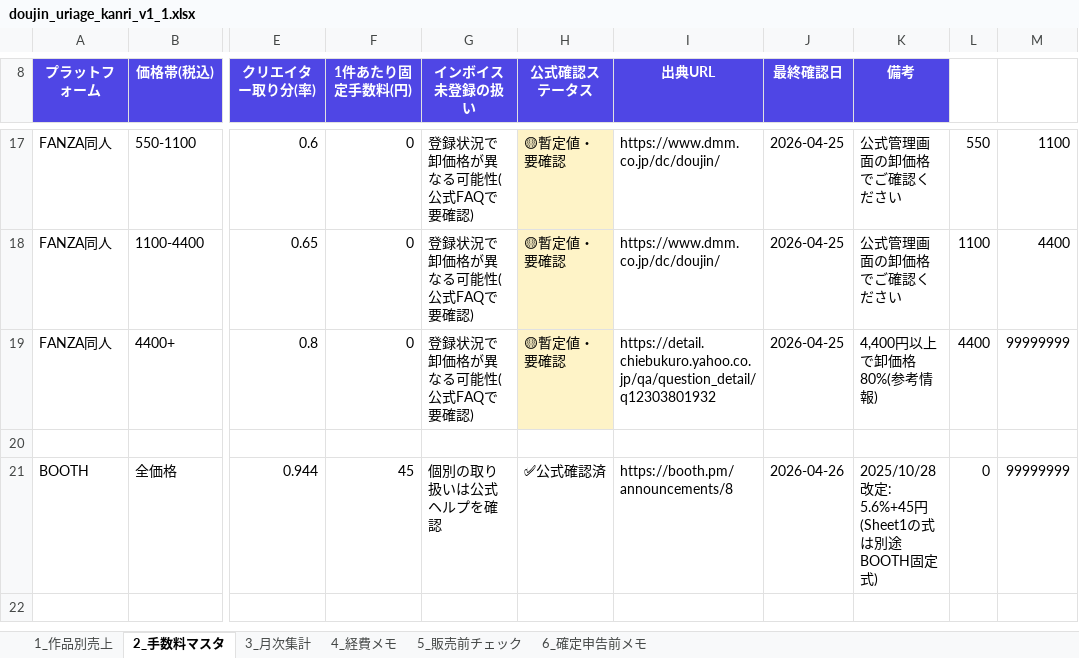
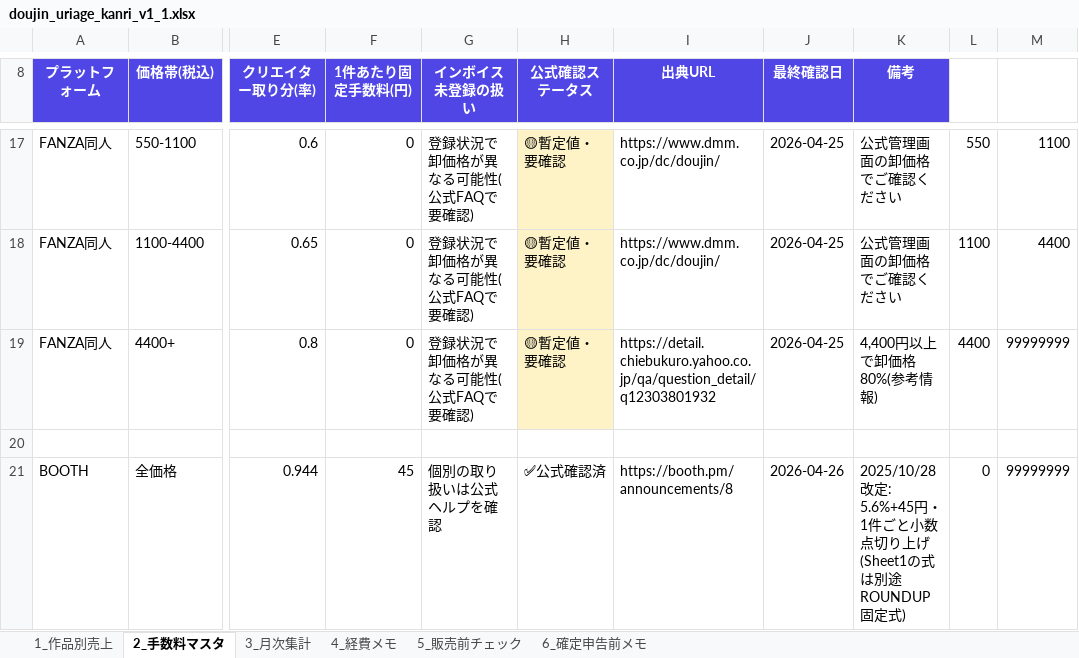
Before and after one commit to shiseihogi/doujin-sales-lab, an Excel workbook: downloads/doujin_uriage_kanri_v1_1.xlsx, sheet 2_手数料マスタ, drawn as a sheet; only a part is shown, gaps mark what is left out; values as stored, in another font and other column widths than the file's, no borders; the diff names each change by its address in the sheet, - before the commit and + after, or states it on an @@ line.

Commit message:
BOOTH手数料の計算式をBOOTH公式仕様(1件ごと小数点切り上げ)に修正
- JS calcBOOTH: Math.ceil(price * 0.056 + 45) で1件手数料を切り上げ
- 1100×100部の手取りを ¥99,340 → ¥99,300 に訂正
- FAQ #2、BOOTHカード、詰まりやすいポイント②、シミュレータ補足、
  POSTLAUNCH_CHECKLIST、Excel(downloads/) すべて新値に更新
- 「サービス利用料は1件ごとに小数点切り上げ」「月販売数を1件ずつの注文として概算」
  「複数まとめ買い・BOOST・倉庫発送・送料は別途条件で変動」を注記追加
- Excel式は MAX(0, E - ROUNDUP(E*0.056+45, 0)) に変更、年間手取り ¥290,700

```diff
--- a/downloads/doujin_uriage_kanri_v1_1.xlsx (sheet 2_手数料マスタ)
+++ b/downloads/doujin_uriage_kanri_v1_1.xlsx (sheet 2_手数料マスタ)
-K21 (備考): …5.6%+45円(Sheet1の式は別途BOOTH固定…
+K21 (備考): …5.6%+45円・1件ごと小数点切り上げ(Sheet1の式は別途 ROUNDUP 固定…
```
Also changed, not shown: sheet 3_月次集計, sheet 1_作品別売上, sheet 6_確定申告前メモ, formulas that keep their value, 2 other files.
